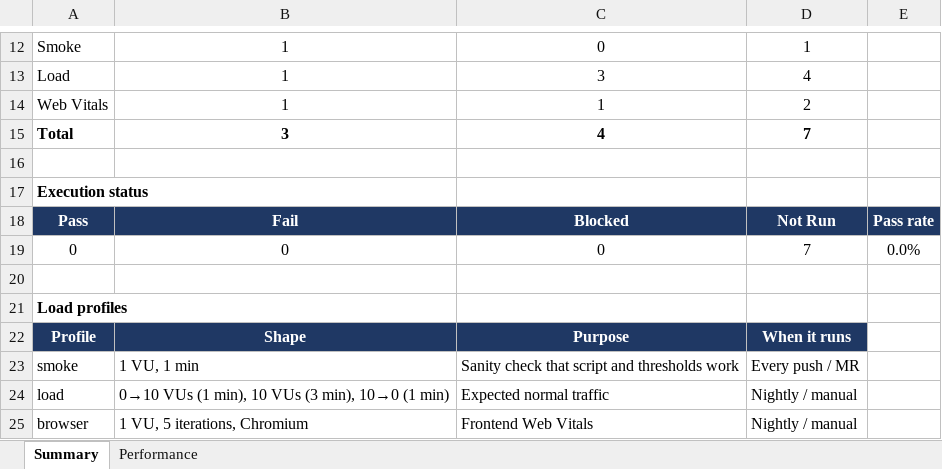
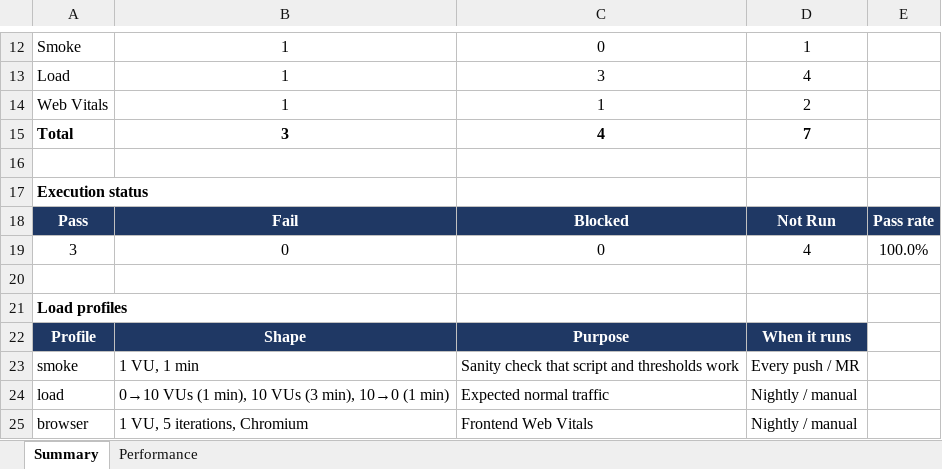
Before and after one commit to Namtran0410/demoblaze-qa-automation, an Excel workbook: test-cases/Demoblaze_TestCases_Performance.xlsx, sheet Summary, drawn as a sheet; only a part is shown, gaps mark what is left out; values as stored, in another font and other column widths than the file's, no borders; removed rows and columns are numbered as before the commit, all else as after; the diff names each change by its address in the sheet, - before the commit and + after, or states it on an @@ line.

```diff
--- a/test-cases/Demoblaze_TestCases_Performance.xlsx (sheet Summary)
+++ b/test-cases/Demoblaze_TestCases_Performance.xlsx (sheet Summary)
-row 19: 0 | 0 | 0 | 7 | 0.0%
+row 19: 3 | 0 | 0 | 4 | 100.0%
```
Also changed, not shown: sheet Performance, charts or pictures, 1 other file.
